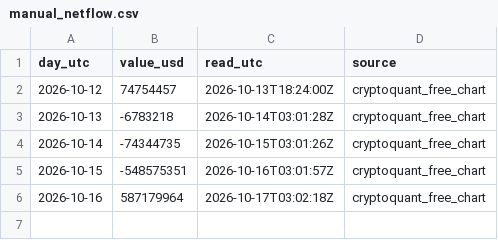
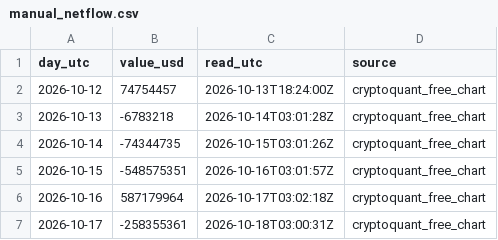
Before and after one commit to mrkzk2012/netflow-feed, a CSV file: data/manual_netflow.csv, drawn as a sheet.

Commit message:
netflow: 2026-10-17

```diff
--- a/data/manual_netflow.csv
+++ b/data/manual_netflow.csv
@@ -6 +6,2 @@
 2026-10-16,587179964,2026-10-17T03:02:18Z,cryptoquant_free_chart
+2026-10-17,-258355361,2026-10-18T03:00:31Z,cryptoquant_free_chart
```
